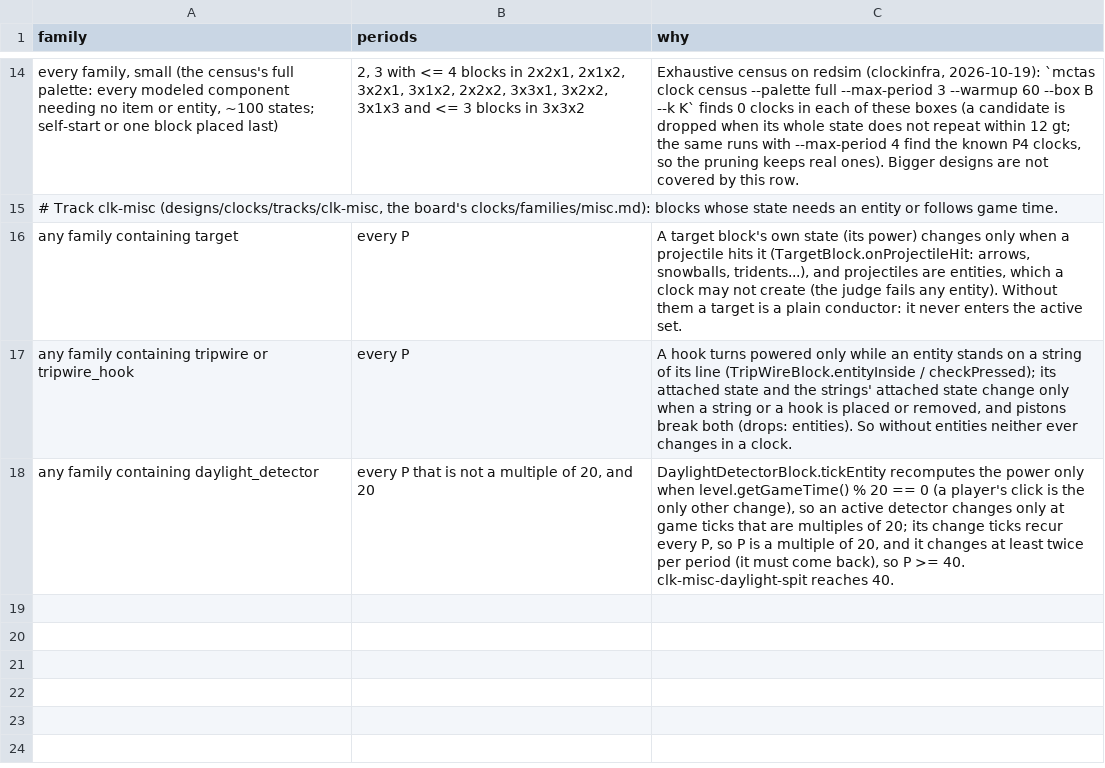
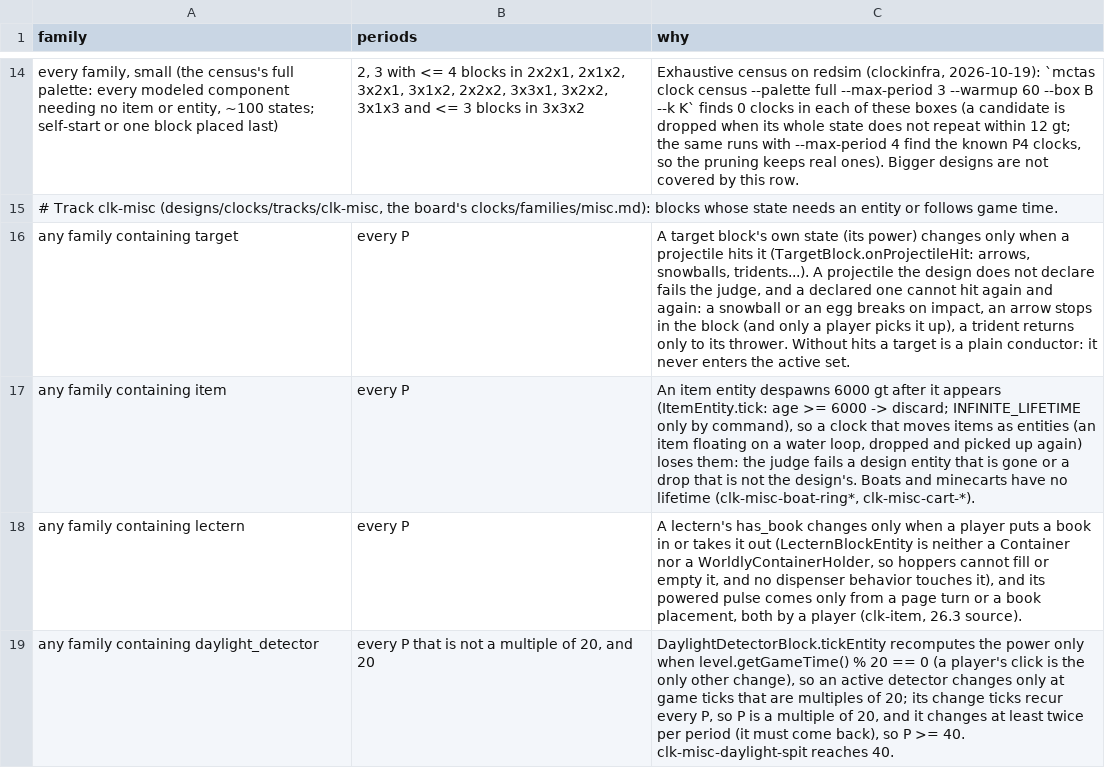
Before and after one commit to vjeux/minecraft-tas, a TSV file: designs/clocks/impossible.tsv, drawn as a sheet; only a part is shown, gaps mark what is left out.

Commit message:
clk-misc: impossible.tsv: target (a declared projectile cannot hit again and again), items (despawn after 6000 gt: no perpetual item-on-water loop; boats and minecarts have no lifetime), lectern (only players change it); drop the tripwire row (a design entity such as a boat or a minecart can stand on a string now that the judge summons design entities)

```diff
--- a/designs/clocks/impossible.tsv
+++ b/designs/clocks/impossible.tsv
@@ -15,4 +15,5 @@ every family, small (the census's full palette: every modeled component needing
 # Track clk-misc (designs/clocks/tracks/clk-misc, the board's clocks/families/misc.md): blocks whose state needs an entity or follows game time.
-any family containing target	every P	A target block's own state (its power) changes only when a projectile hits it (TargetBlock.onProjectileHit: arrows, snowballs, tridents...), and projectiles are entities, which a clock may not create (the judge fails any entity). Without them a target is a plain conductor: it never enters the active set.
-any family containing tripwire or tripwire_hook	every P	A hook turns powered only while an entity stands on a string of its line (TripWireBlock.entityInside / checkPressed); its attached state and the strings' attached state change only when a string or a hook is placed or removed, and pistons break both (drops: entities). So without entities neither ever changes in a clock.
+any family containing target	every P	A target block's own state (its power) changes only when a projectile hits it (TargetBlock.onProjectileHit: arrows, snowballs, tridents...). A projectile the design does not declare fails the judge, and a declared one cannot hit again and again: a snowball or an egg breaks on impact, an arrow stops in the block (and only a player picks it up), a trident returns only to its thrower. Without hits a target is a plain conductor: it never enters the active set.
+any family containing item	every P	An item entity despawns 6000 gt after it appears (ItemEntity.tick: age >= 6000 -> discard; INFINITE_LIFETIME only by command), so a clock that moves items as entities (an item floating on a water loop, dropped and picked up again) loses them: the judge fails a design entity that is gone or a drop that is not the design's. Boats and minecarts have no lifetime (clk-misc-boat-ring*, clk-misc-cart-*).
+any family containing lectern	every P	A lectern's has_book changes only when a player puts a book in or takes it out (LecternBlockEntity is neither a Container nor a WorldlyContainerHolder, so hoppers cannot fill or empty it, and no dispenser behavior touches it), and its powered pulse comes only from a page turn or a book placement, both by a player (clk-item, 26.3 source).
 any family containing daylight_detector	every P that is not a multiple of 20, and 20	DaylightDetectorBlock.tickEntity recomputes the power only when level.getGameTime() % 20 == 0 (a player's click is the only other change), so an active detector changes only at game ticks that are multiples of 20; its change ticks recur every P, so P is a multiple of 20, and it changes at least twice per period (it must come back), so P >= 40. clk-misc-daylight-spit reaches 40.
```
